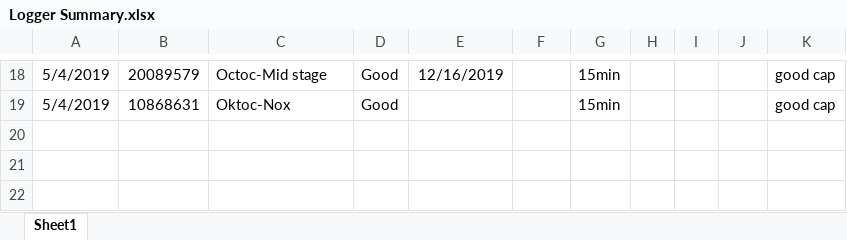
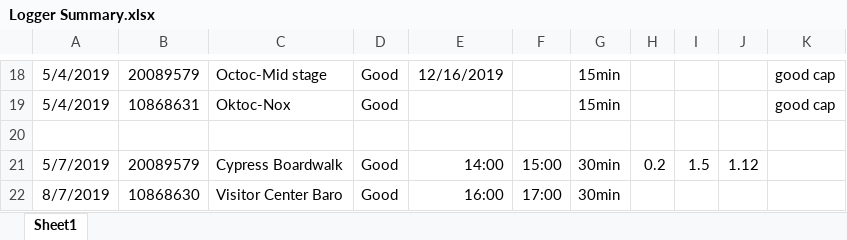
Before and after one commit to mcolvin/Bluff-Lake-Project, an Excel workbook: _analysis/Depth-Mapping/_dat/LevelLoggers/Logger Summary.xlsx, sheet Sheet1, drawn as a sheet; only a part is shown, gaps mark what is left out; values as stored, in another font and other column widths than the file's, no borders; the diff names each change by its address in the sheet, - before the commit and + after, or states it on an @@ line.

```diff
--- a/_analysis/Depth-Mapping/_dat/LevelLoggers/Logger Summary.xlsx (sheet Sheet1)
+++ b/_analysis/Depth-Mapping/_dat/LevelLoggers/Logger Summary.xlsx (sheet Sheet1)
+row 20: (empty)
+row 21: 5/7/2019 | 20089579 | Cypress Boardwalk | Good | 14:00 | 15:00 | 30min | 0.2 | 1.5 | 1.12
+row 22: 8/7/2019 | 10868630 | Visitor Center Baro | Good | 16:00 | 17:00 | 30min
```
Also changed, not shown: 12 other files.
